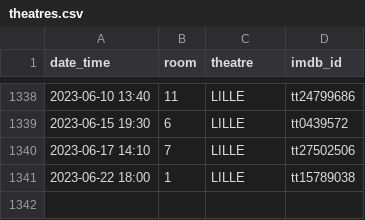
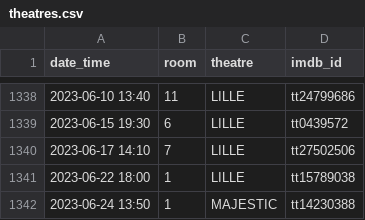
Before and after one commit to mcanouil/imdb-ratings, a CSV file: data/theatres.csv, drawn as a sheet; only a part is shown, gaps mark what is left out; the diff names each change by its address in the sheet, - before the commit and + after, or states it on an @@ line.

Commit message:
chore: update theatres.csv

```diff
--- a/data/theatres.csv
+++ b/data/theatres.csv
+row 1342: 2023-06-24 13:50 | 1 | MAJESTIC | tt14230388
```
